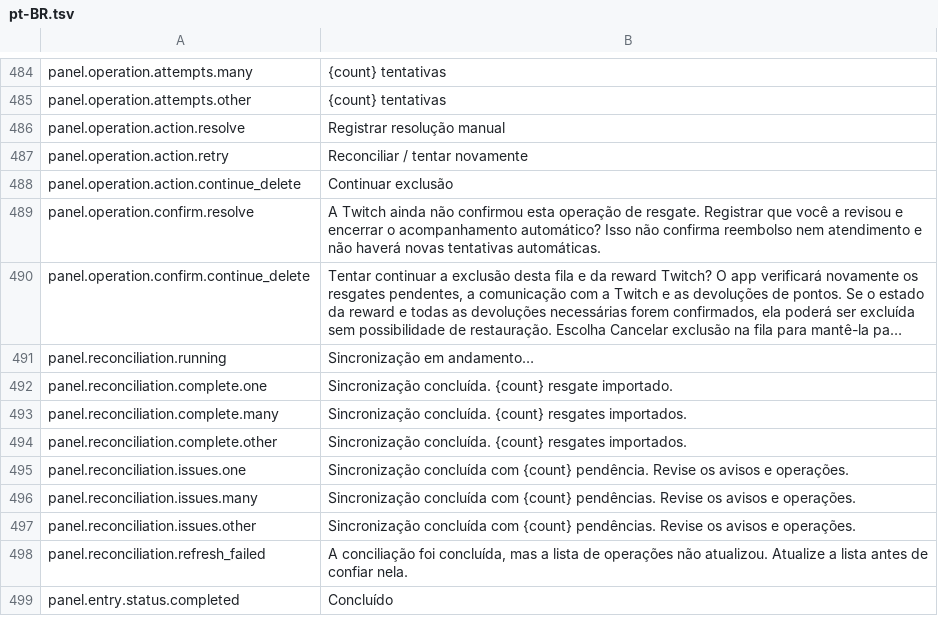
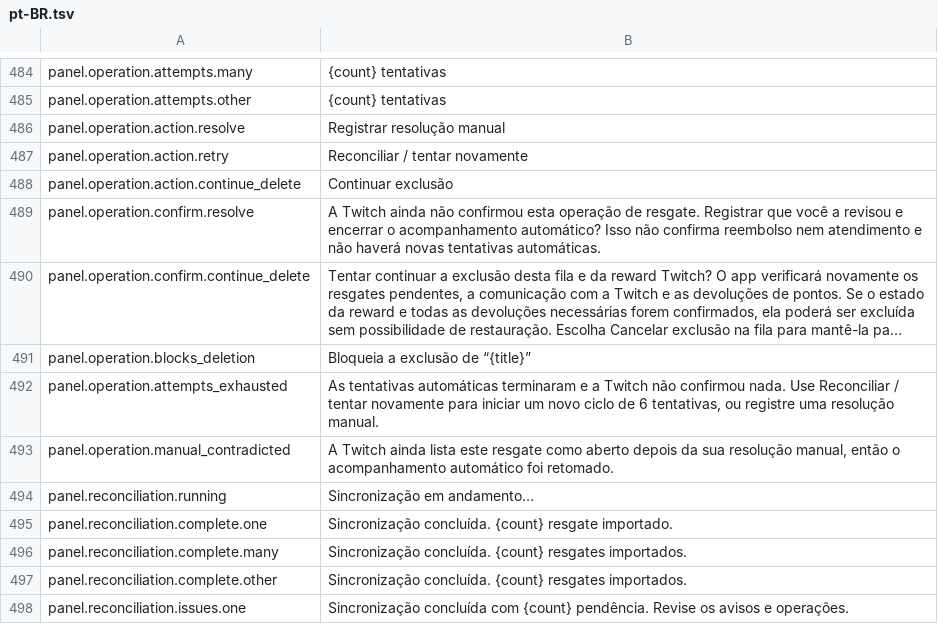
Before and after one commit to gustavo8000br/subarushogun_gi_twich_bot, a TSV file: apps/shared/localization/catalogs/panel/pt-BR.tsv, drawn as a sheet; only a part is shown, gaps mark what is left out; the shorter side is filled out with more unchanged rows; long unchanged cells end in …; the diff names each change by its address in the sheet, - before the commit and + after, or states it on an @@ line.

```diff
--- a/apps/shared/localization/catalogs/panel/pt-BR.tsv
+++ b/apps/shared/localization/catalogs/panel/pt-BR.tsv
+row 491: panel.operation.blocks_deletion | Bloqueia a exclusão de “{title}”
+row 492: panel.operation.attempts_exhausted | As tentativas automáticas terminaram e a Twitch não confirmou nada. Use Reconciliar / tentar novamente para iniciar um novo ciclo de 6 tentativas, ou registre uma resolução manual.
+row 493: panel.operation.manual_contradicted | A Twitch ainda lista este resgate como aberto depois da sua resolução manual, então o acompanhamento automático foi retomado.
```
Also changed, not shown: apps/shared/localization/catalogs/panel/en.tsv, apps/shared/localization/catalogs/panel/es.tsv, 24 other files.
